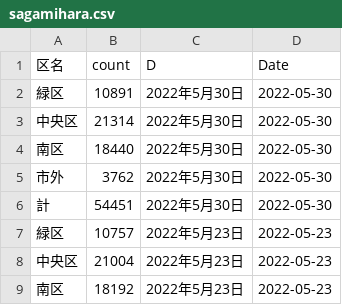
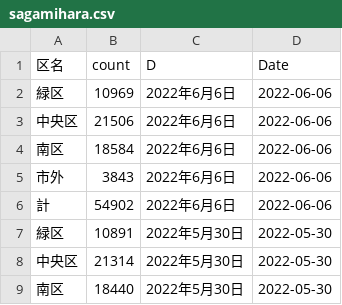
Before and after one commit to tanamym/covid_sagamihara, a CSV file: sagamihara.csv, drawn as a sheet; only a part is shown; the shorter side is filled out with more unchanged rows.

Commit message:
データ更新

```diff
--- a/sagamihara.csv
+++ b/sagamihara.csv
@@ -1,2 +1,7 @@
 "区名","count","D","Date"
+"緑区",10969,"2022年6月6日",2022-06-06
+"中央区",21506,"2022年6月6日",2022-06-06
+"南区",18584,"2022年6月6日",2022-06-06
+"市外",3843,"2022年6月6日",2022-06-06
+"計",54902,"2022年6月6日",2022-06-06
 "緑区",10891,"2022年5月30日",2022-05-30
```
